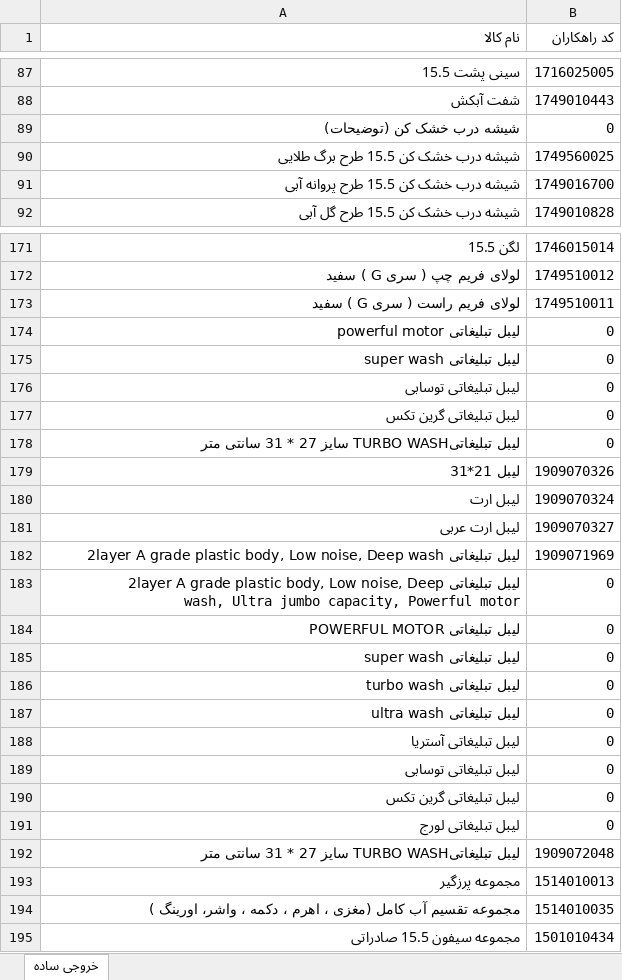
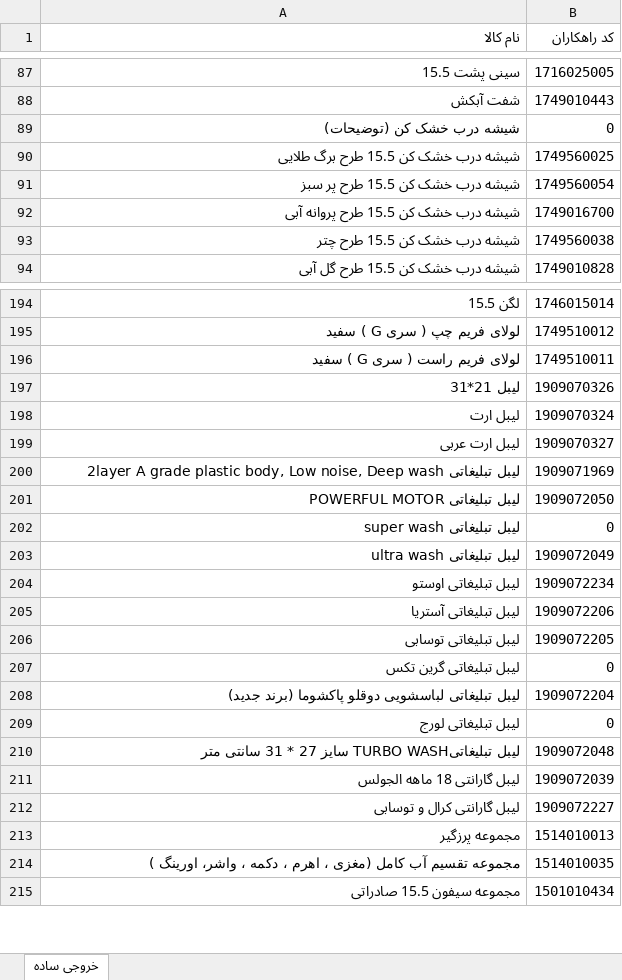
Before and after one commit to hadieghbal/qc, an Excel workbook: bom/دوقلو/15.5 صادراتی.xlsx, sheet خروجی ساده, drawn as a sheet; only a part is shown, gaps mark what is left out; values as stored, in another font and other column widths than the file's, no cell formats; conditional formats and table styles not drawn; removed rows and columns are numbered as before the commit, all else as after; the diff covers the shown part only; the diff names each change by its address in the sheet, - before the commit and + after, or states it on an @@ line.

```diff
--- a/bom/دوقلو/15.5 صادراتی.xlsx (sheet خروجی ساده)
+++ b/bom/دوقلو/15.5 صادراتی.xlsx (sheet خروجی ساده)
+row 91: شیشه درب خشک کن 15.5 طرح پر سبز | 1749560054
+row 93: شیشه درب خشک کن 15.5 طرح چتر | 1749560038
-row 174: لیبل تبلیغاتی powerful motor | 0
-row 175: لیبل تبلیغاتی super wash | 0
-row 176: لیبل تبلیغاتی توسابی | 0
-row 177: لیبل تبلیغاتی گرین تکس | 0
-row 178: لیبل تبلیغاتیTURBO WASH سایز 27 * 31 سانتی متر | 0
-row 183: لیبل تبلیغاتی 2layer A grade plastic body, Low noise, Deep wash, Ultra jumbo capacity, Powerful motor | 0
-B201 (کد راهکاران): 0
+B201 (کد راهکاران): 1909072050
-row 186: لیبل تبلیغاتی turbo wash | 0
-B203 (کد راهکاران): 0
+B203 (کد راهکاران): 1909072049
+row 204: لیبل تبلیغاتی اوستو | 1909072234
-B205 (کد راهکاران): 0
+B205 (کد راهکاران): 1909072206
-B206 (کد راهکاران): 0
+B206 (کد راهکاران): 1909072205
+row 208: لیبل تبلیغاتی لباسشویی دوقلو پاکشوما (برند جدید) | 1909072204
+row 211: لیبل گارانتی 18 ماهه الجولس | 1909072039
+row 212: لیبل گارانتی کرال و توسابی | 1909072227
```
Also changed, not shown: 30 added rows, 3 removed rows and 3 edited cells elsewhere in this sheet, cell formats, bom/دوقلو/21 داخلی.xlsx, bom/دوقلو/21 صادراتی.xlsx, 4 other files.
